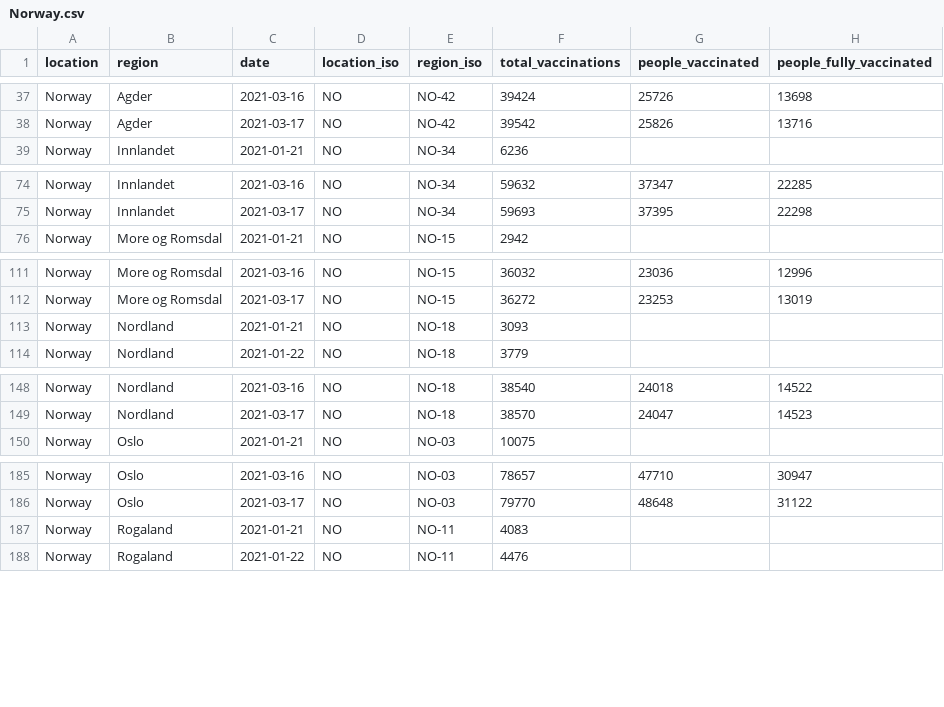
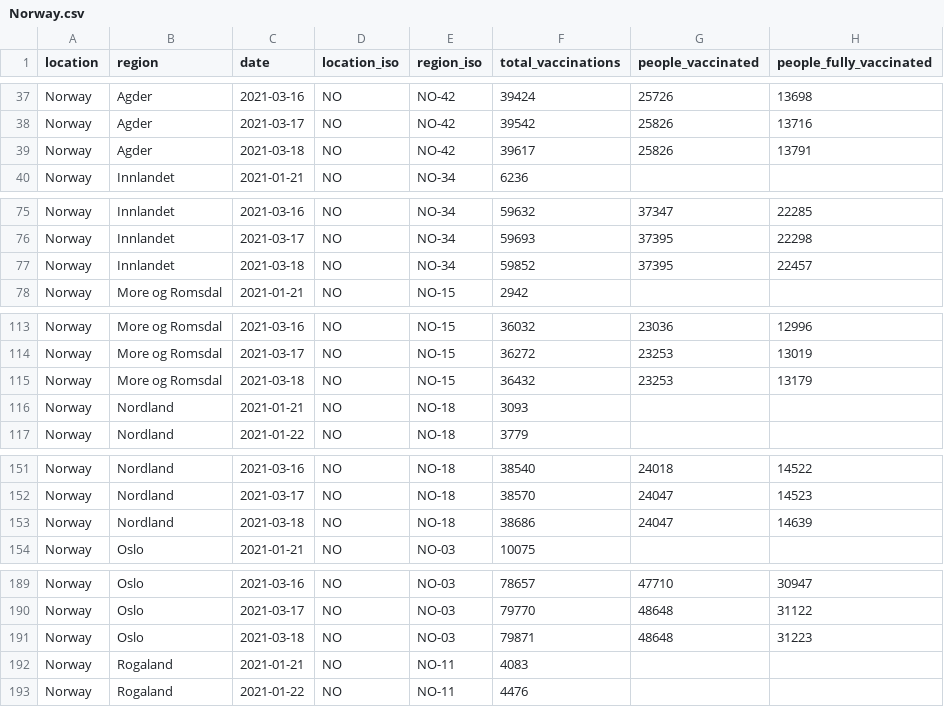
Before and after one commit to sociepy/covid19-vaccination-subnational, a CSV file: data/countries/Norway.csv, drawn as a sheet; only a part is shown, gaps mark what is left out; the diff covers the shown part only; the diff names each change by its address in the sheet, - before the commit and + after, or states it on an @@ line.

```diff
--- a/data/countries/Norway.csv
+++ b/data/countries/Norway.csv
+row 39: Norway | Agder | 2021-03-18 | NO | NO-42 | 39617 | 25826 | 13791
+row 77: Norway | Innlandet | 2021-03-18 | NO | NO-34 | 59852 | 37395 | 22457
+row 115: Norway | More og Romsdal | 2021-03-18 | NO | NO-15 | 36432 | 23253 | 13179
+row 153: Norway | Nordland | 2021-03-18 | NO | NO-18 | 38686 | 24047 | 14639
+row 191: Norway | Oslo | 2021-03-18 | NO | NO-03 | 79871 | 48648 | 31223
```
Also changed, not shown: 6 added rows elsewhere in this file, data/countries/Belgium.csv, data/countries/Finland.csv, 25 other files.
